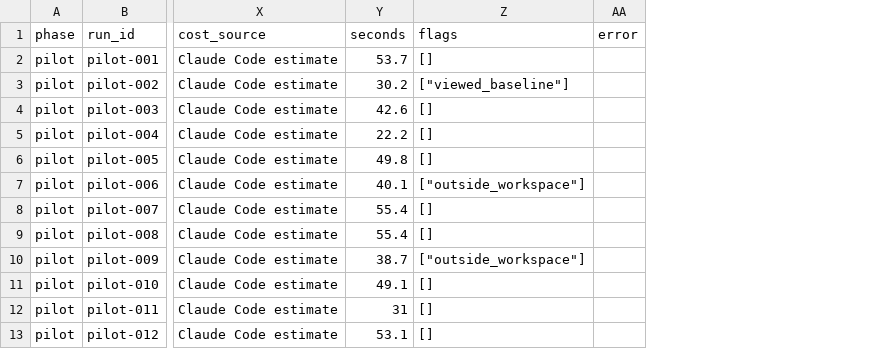
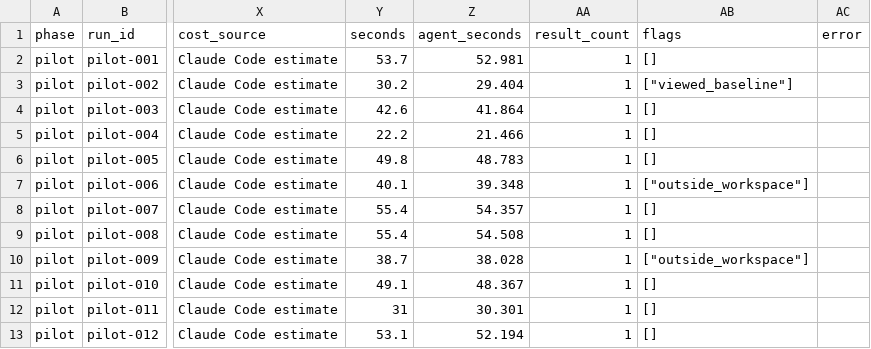
Before and after one commit to testivai/agent-visual-benchmark, a CSV file: results/sonnet/pilot/csv/runs.csv, drawn as a sheet; only a part is shown, gaps mark what is left out; the diff names each change by its address in the sheet, - before the commit and + after, or states it on an @@ line.

```diff
--- a/results/sonnet/pilot/csv/runs.csv
+++ b/results/sonnet/pilot/csv/runs.csv
+column Z (agent_seconds), rows 2-13: 52.981 | 29.404 | 41.864 | 21.466 | 48.783 | 39.348 | 54.357 | 54.508 | 38.028 | 48.367 | 30.301 | 52.194
+column AA (result_count), rows 2-13: all 1
```
Also changed, not shown: results/opus/pilot/csv/per_arm.csv, results/opus/pilot/csv/runs.csv, 3 other files.
